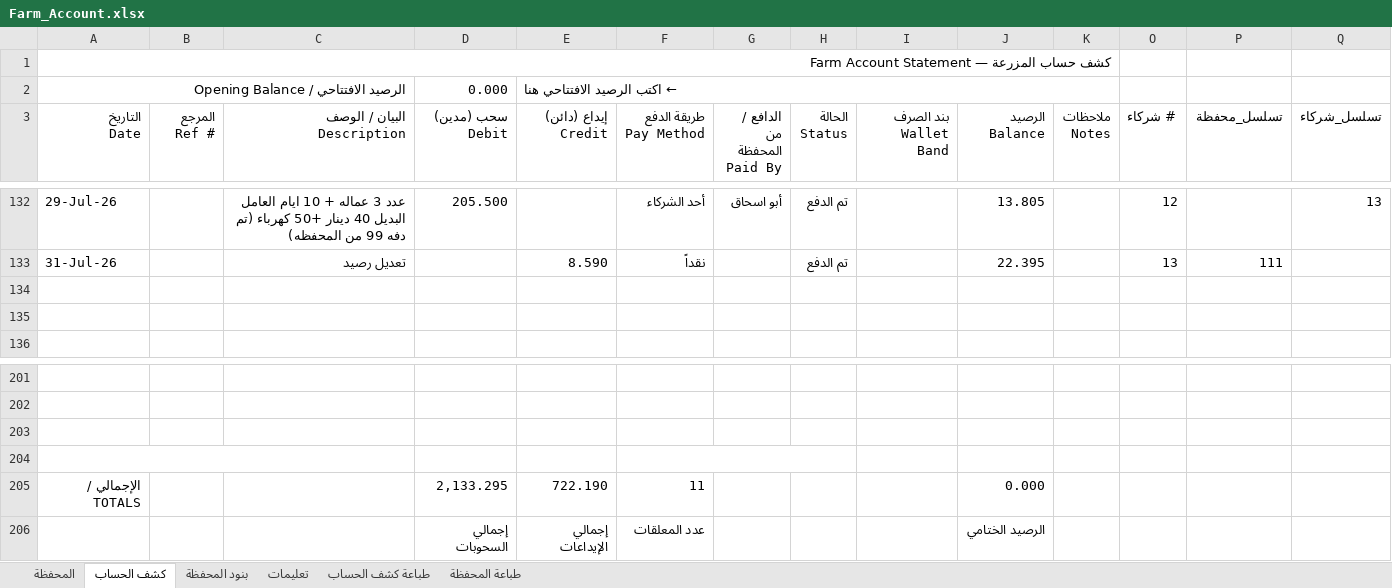
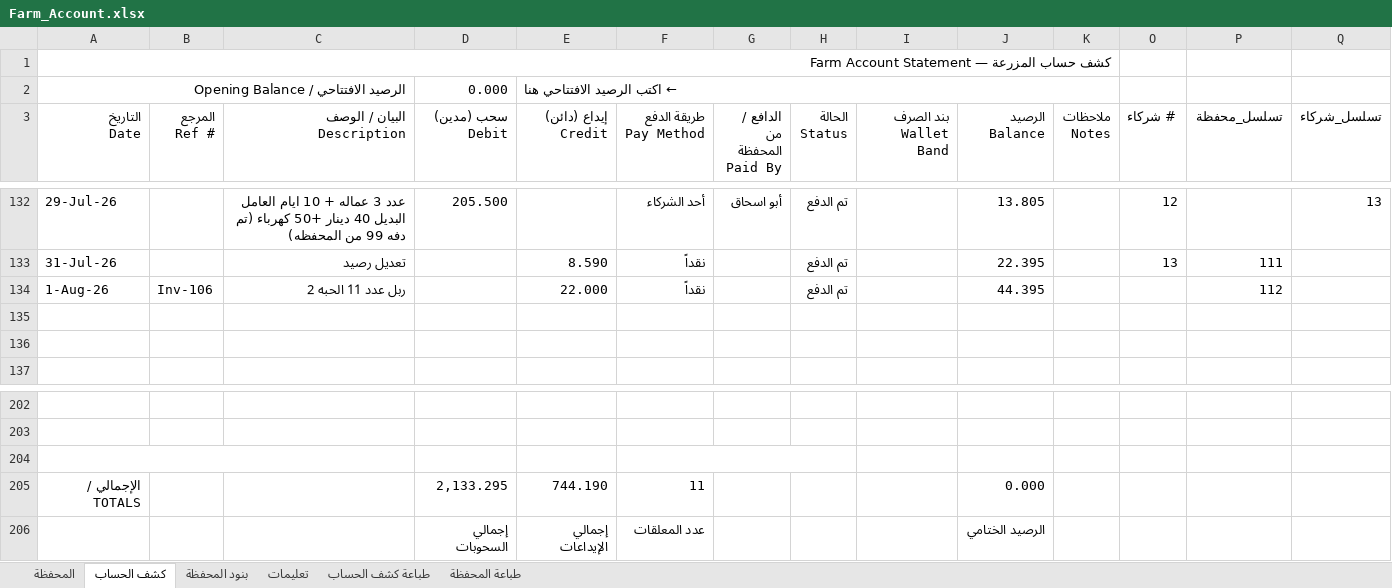
Before and after one commit to hadi907/ftm8-monitor, an Excel workbook: Farm_Account.xlsx, sheet كشف الحساب, drawn as a sheet; only a part is shown, gaps mark what is left out; values as stored, in another font and other column widths than the file's, no cell formats; conditional formats not drawn; removed rows and columns are numbered as before the commit, all else as after; the diff names each change by its address in the sheet, - before the commit and + after, or states it on an @@ line.

```diff
--- a/Farm_Account.xlsx (sheet كشف الحساب)
+++ b/Farm_Account.xlsx (sheet كشف الحساب)
+row 134: 1-Aug-26 | Inv-106 | ربل عدد 11 الحبه 2 |  | 22.000 | نقداً |  | تم الدفع |  | 44.395 |  |  | 112
+A204:C204 merged
+F204:H204 merged
-row 204: (empty)
-E205 (إيداع (دائن) Credit): 722.190
+E205 (إيداع (دائن) Credit): 744.190
```
Also changed, not shown: sheet المحفظة, cell formats, formulas that keep their value.
